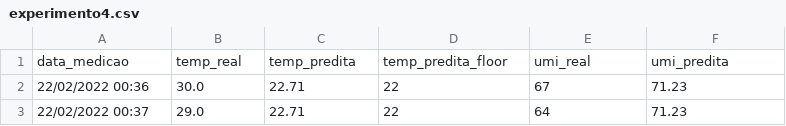
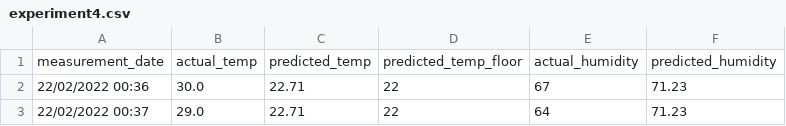
Before and after one commit to ashouy/predicao_api, a CSV file: experiments/experiment4.csv (was experimentos/experimento4.csv), drawn as a sheet; only a part is shown; removed rows and columns are numbered as before the commit, all else as after; the diff names each change by its address in the sheet, - before the commit and + after, or states it on an @@ line.

```diff
--- a/experimentos/experimento4.csv
+++ b/experiments/experiment4.csv
-row 1: data_medicao | temp_real | temp_predita | temp_predita_floor | umi_real | umi_predita
+row 1: measurement_date | actual_temp | predicted_temp | predicted_temp_floor | actual_humidity | predicted_humidity
```
Also changed, not shown: experiments/experiment.csv, experiments/experiment2.csv, 4 other files.
